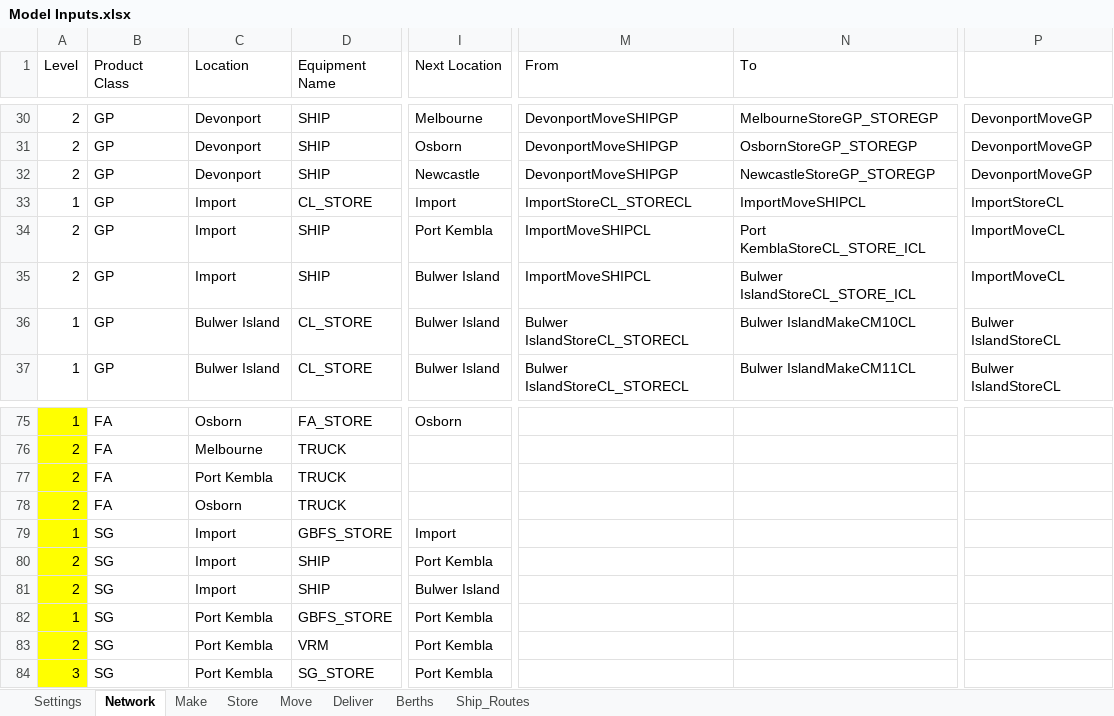
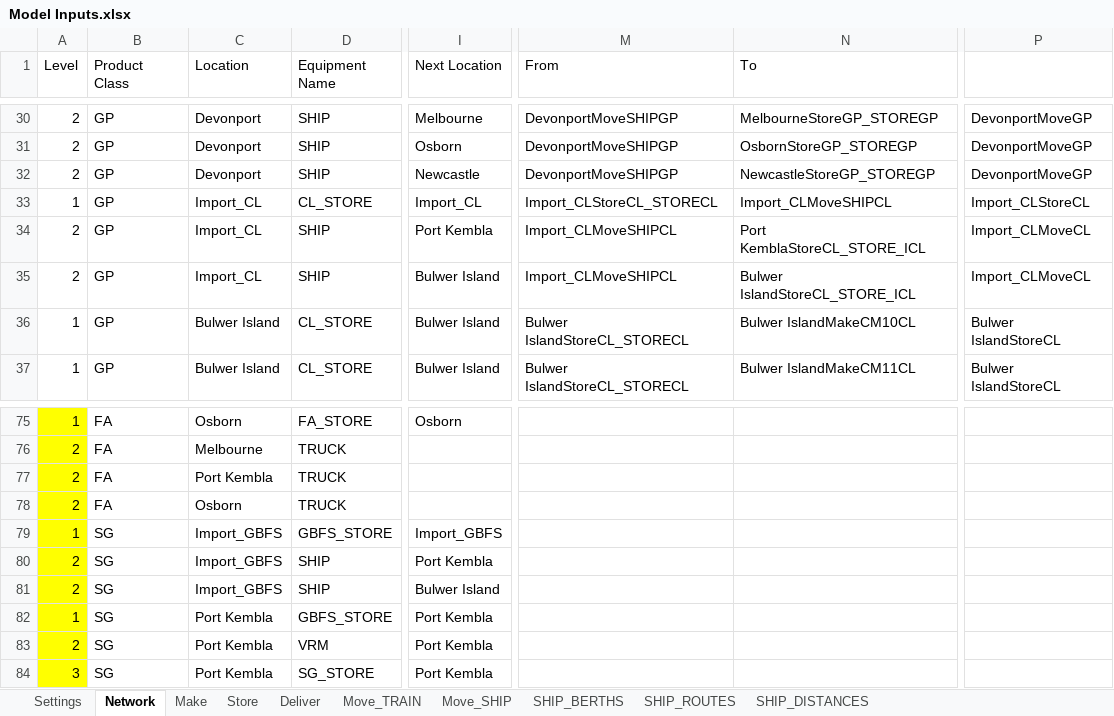
Before and after one commit to ZPrins/CA, an Excel workbook: Model Inputs.xlsx, sheet Network, drawn as a sheet; only a part is shown, gaps mark what is left out; values as stored, in another font and other column widths than the file's, no borders; conditional formats not drawn; the diff names each change by its address in the sheet, - before the commit and + after, or states it on an @@ line.

```diff
--- a/Model Inputs.xlsx (sheet Network)
+++ b/Model Inputs.xlsx (sheet Network)
-sheet tab: Move
-sheet tab: Berths
-sheet tab: Ship_Routes
+sheet tab: Move_TRAIN
+sheet tab: Move_SHIP
+sheet tab: SHIP_BERTHS
+sheet tab: SHIP_ROUTES
+sheet tab: SHIP_DISTANCES
-C33:C35 (Location): Import
+C33:C35 (Location): Import_CL
-I33 (Next Location): Import
+I33 (Next Location): Import_CL
-M33 (From): ImportStoreCL_STORECL
+M33 (From): Import_CLStoreCL_STORECL
-N33 (To): ImportMoveSHIPCL
+N33 (To): Import_CLMoveSHIPCL
-P33: ImportStoreCL
+P33: Import_CLStoreCL
-M34:M35 (From): ImportMoveSHIPCL
+M34:M35 (From): Import_CLMoveSHIPCL
-P34:P35: ImportMoveCL
+P34:P35: Import_CLMoveCL
-C79:C81 (Location): Import
+C79:C81 (Location): Import_GBFS
-I79 (Next Location): Import
+I79 (Next Location): Import_GBFS
```
Also changed, not shown: sheet Deliver, sheet Store, formulas that keep their value, generated_model_inputs.xlsx, 16 other files.
